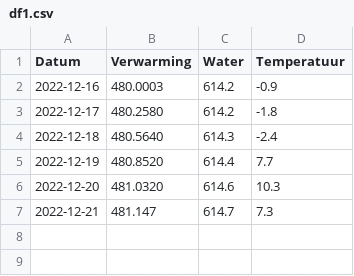
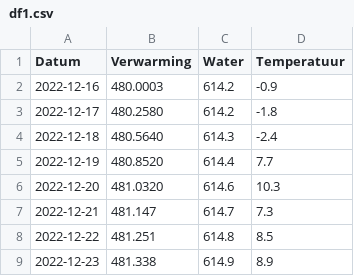
Before and after one commit to joey-van-alphen2/dashboard, a CSV file: df1.csv, drawn as a sheet; the diff names each change by its address in the sheet, - before the commit and + after, or states it on an @@ line.

Commit message:
Update df1.csv

```diff
--- a/df1.csv
+++ b/df1.csv
+row 8: 2022-12-22 | 481.251 | 614.8 | 8.5
+row 9: 2022-12-23 | 481.338 | 614.9 | 8.9
```
